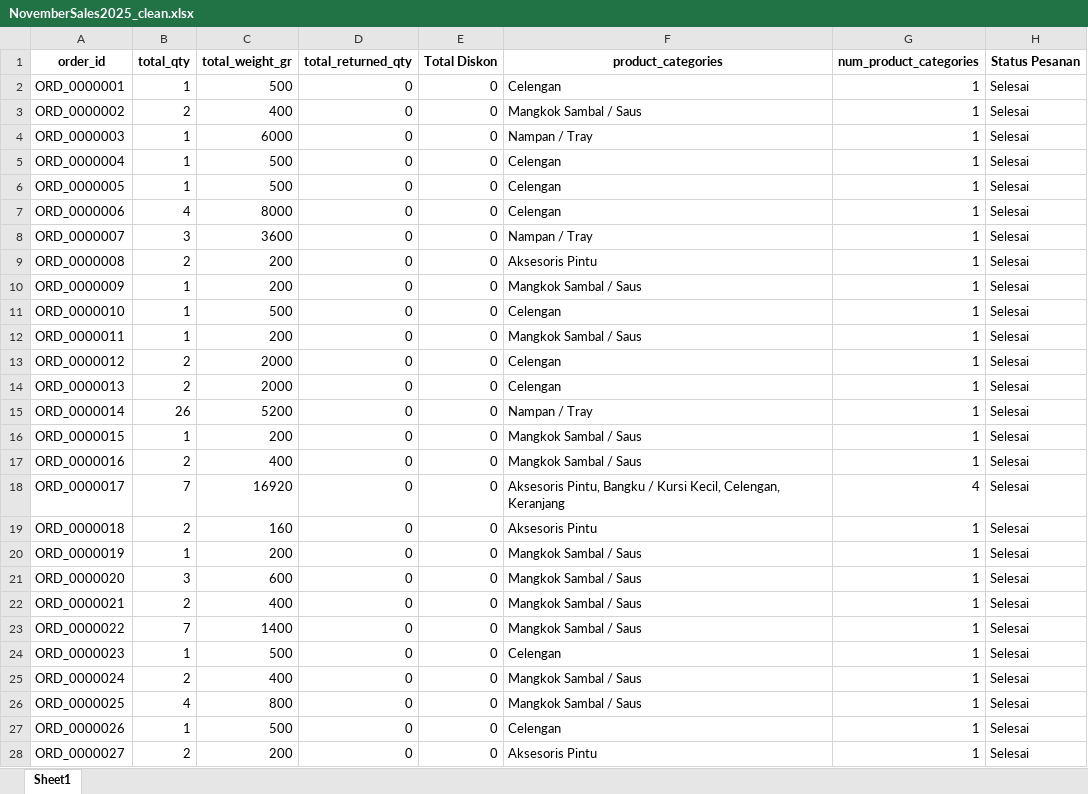
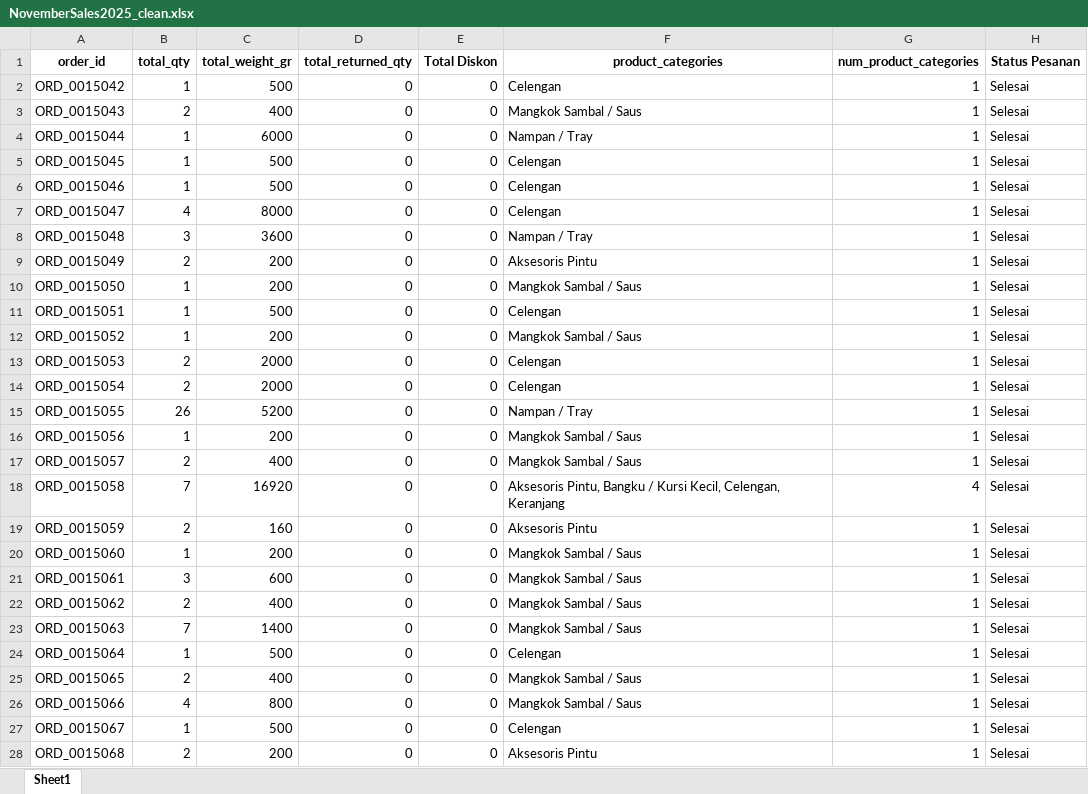
Before and after one commit to BakiTacos/Indonesia-Ecommerce-Sales-Shipping-Data-2023-2025, an Excel workbook: CLEAN/NovemberSales2025_clean.xlsx, sheet Sheet1, drawn as a sheet; only a part is shown; values as stored, in another font and other column widths than the file's, no borders; the diff covers the shown part only; the diff names each change by its address in the sheet, - before the commit and + after, or states it on an @@ line.

```diff
--- a/CLEAN/NovemberSales2025_clean.xlsx (sheet Sheet1)
+++ b/CLEAN/NovemberSales2025_clean.xlsx (sheet Sheet1)
-A2 (order_id): ORD_0000001
+A2 (order_id): ORD_0015042
-A3 (order_id): ORD_0000002
+A3 (order_id): ORD_0015043
-A4 (order_id): ORD_0000003
+A4 (order_id): ORD_0015044
-A5 (order_id): ORD_0000004
+A5 (order_id): ORD_0015045
-A6 (order_id): ORD_0000005
+A6 (order_id): ORD_0015046
-A7 (order_id): ORD_0000006
+A7 (order_id): ORD_0015047
-A8 (order_id): ORD_0000007
+A8 (order_id): ORD_0015048
-A9 (order_id): ORD_0000008
+A9 (order_id): ORD_0015049
-A10 (order_id): ORD_0000009
+A10 (order_id): ORD_0015050
-A11 (order_id): ORD_0000010
+A11 (order_id): ORD_0015051
-A12 (order_id): ORD_0000011
+A12 (order_id): ORD_0015052
-A13 (order_id): ORD_0000012
+A13 (order_id): ORD_0015053
-A14 (order_id): ORD_0000013
+A14 (order_id): ORD_0015054
-A15 (order_id): ORD_0000014
+A15 (order_id): ORD_0015055
-A16 (order_id): ORD_0000015
+A16 (order_id): ORD_0015056
-A17 (order_id): ORD_0000016
+A17 (order_id): ORD_0015057
-A18 (order_id): ORD_0000017
+A18 (order_id): ORD_0015058
-A19 (order_id): ORD_0000018
+A19 (order_id): ORD_0015059
-A20 (order_id): ORD_0000019
+A20 (order_id): ORD_0015060
-A21 (order_id): ORD_0000020
+A21 (order_id): ORD_0015061
-A22 (order_id): ORD_0000021
+A22 (order_id): ORD_0015062
-A23 (order_id): ORD_0000022
+A23 (order_id): ORD_0015063
-A24 (order_id): ORD_0000023
+A24 (order_id): ORD_0015064
-A25 (order_id): ORD_0000024
+A25 (order_id): ORD_0015065
-A26 (order_id): ORD_0000025
+A26 (order_id): ORD_0015066
-A27 (order_id): ORD_0000026
+A27 (order_id): ORD_0015067
-A28 (order_id): ORD_0000027
+A28 (order_id): ORD_0015068
```
Also changed, not shown: 1104 edited cells elsewhere in this sheet, CLEAN/DecemberSales2024_clean.xlsx, CLEAN/OctoberSales2024_clean.xlsx, 46 other files.
